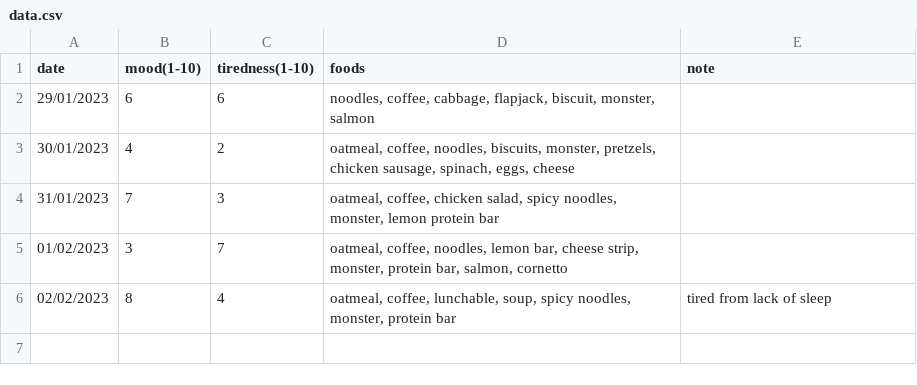
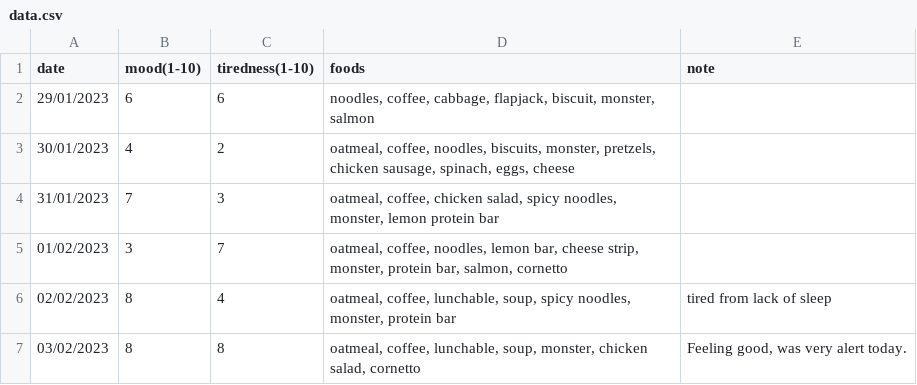
Before and after one commit to DiscoRiver/tracking, a CSV file: hypothyroidism-tracker/data.csv, drawn as a sheet; the diff names each change by its address in the sheet, - before the commit and + after, or states it on an @@ line.

Commit message:
update

```diff
--- a/hypothyroidism-tracker/data.csv
+++ b/hypothyroidism-tracker/data.csv
+row 7: 03/02/2023 | 8 | 8 | oatmeal, coffee, lunchable, soup, monster, chicken salad, cornetto | Feeling good, was very alert today.
```
